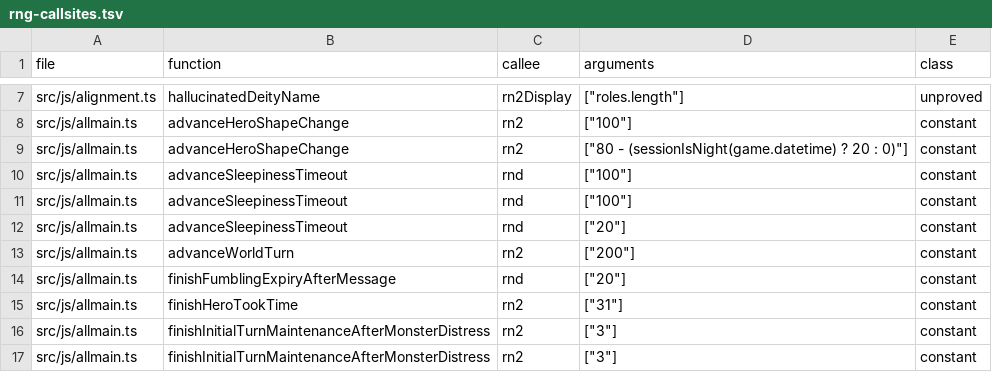
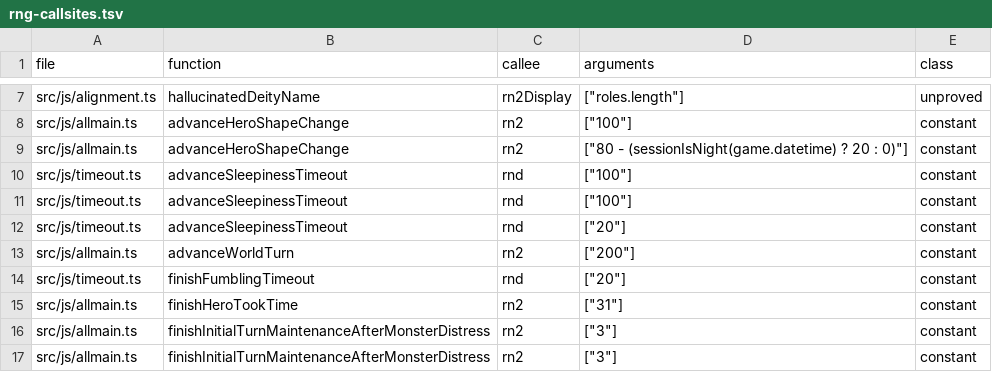
Before and after one commit to daoa0601/teleport-contest, a TSV file: docs/ledger/rng-callsites.tsv, drawn as a sheet; only a part is shown, gaps mark what is left out.

```diff
--- a/docs/ledger/rng-callsites.tsv
+++ b/docs/ledger/rng-callsites.tsv
@@ -9,7 +9,7 @@ src/js/allmain.ts	advanceHeroShapeChange	rn2	"[""100""]"	constant
 src/js/allmain.ts	advanceHeroShapeChange	rn2	"[""80 - (sessionIsNight(game.datetime) ? 20 : 0)""]"	constant
-src/js/allmain.ts	advanceSleepinessTimeout	rnd	"[""100""]"	constant
-src/js/allmain.ts	advanceSleepinessTimeout	rnd	"[""100""]"	constant
-src/js/allmain.ts	advanceSleepinessTimeout	rnd	"[""20""]"	constant
+src/js/timeout.ts	advanceSleepinessTimeout	rnd	"[""100""]"	constant
+src/js/timeout.ts	advanceSleepinessTimeout	rnd	"[""100""]"	constant
+src/js/timeout.ts	advanceSleepinessTimeout	rnd	"[""20""]"	constant
 src/js/allmain.ts	advanceWorldTurn	rn2	"[""200""]"	constant
-src/js/allmain.ts	finishFumblingExpiryAfterMessage	rnd	"[""20""]"	constant
+src/js/timeout.ts	finishFumblingTimeout	rnd	"[""20""]"	constant
 src/js/allmain.ts	finishHeroTookTime	rn2	"[""31""]"	constant
```
Also changed, not shown: docs/ledger/c-edges-justified.tsv, docs/ledger/c-ts-aliases.tsv, 10 other files.
